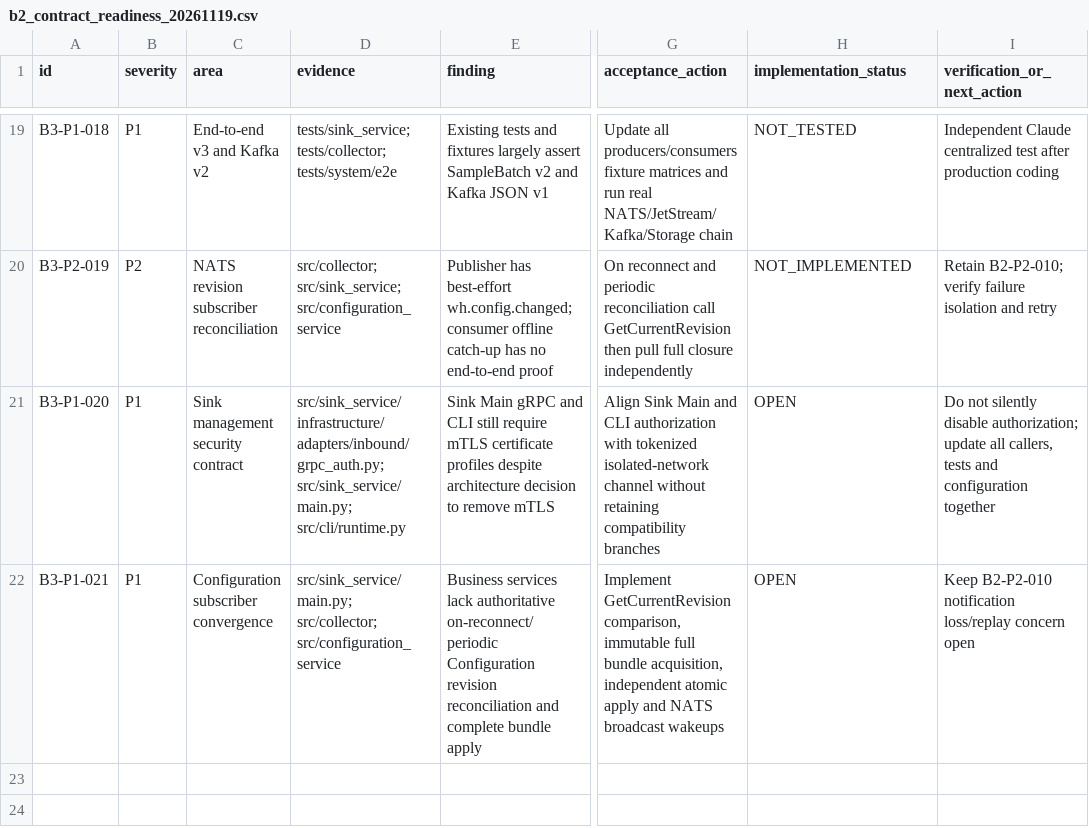
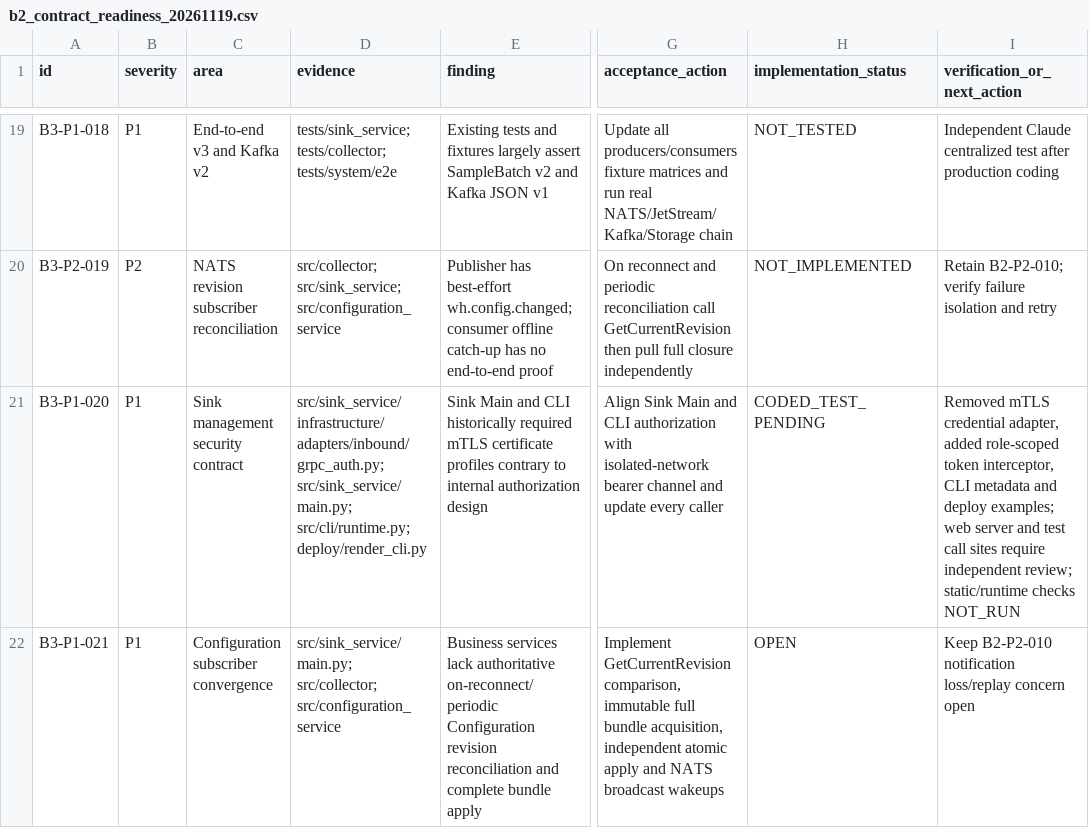
Before and after one commit to luoshaozhuo/wind-hub, a CSV file: docs/audit/b2_contract_readiness_20261119.csv, drawn as a sheet; only a part is shown, gaps mark what is left out; the diff names each change by its address in the sheet, - before the commit and + after, or states it on an @@ line.

Commit message:
audit(b3): record Sink management bearer conversion and unverified callers

```diff
--- a/docs/audit/b2_contract_readiness_20261119.csv
+++ b/docs/audit/b2_contract_readiness_20261119.csv
-D21 (evidence): src/sink_service/infrastructure/adapters/inbound/grpc_auth.py; src/sink_service/main.py; src/cli/runtime.py
+D21 (evidence): src/sink_service/infrastructure/adapters/inbound/grpc_auth.py; src/sink_service/main.py; src/cli/runtime.py; deploy/render_cli.py
-E21 (finding): Sink Main gRPC and CLI still require mTLS certificate profiles despite architecture decision to remove mTLS
+E21 (finding): Sink Main and CLI historically required mTLS certificate profiles contrary to internal authorization design
-G21 (acceptance_action): …authorization with tokenized isolated-network channel without retaining compatibility branches
+G21 (acceptance_action): …authorization with isolated-network bearer channel and update every caller
-H21 (implementation_status): OPEN
+H21 (implementation_status): CODED_TEST_PENDING
-I21 (verification_or_next_action): Do not silently disable authorization; update all callers, tests and configuration together
+I21 (verification_or_next_action): Removed mTLS credential adapter, added role-scoped token interceptor, CLI metadata and deploy examples; web server and test call sites require independent review; static/runtime checks NOT_RUN
```
